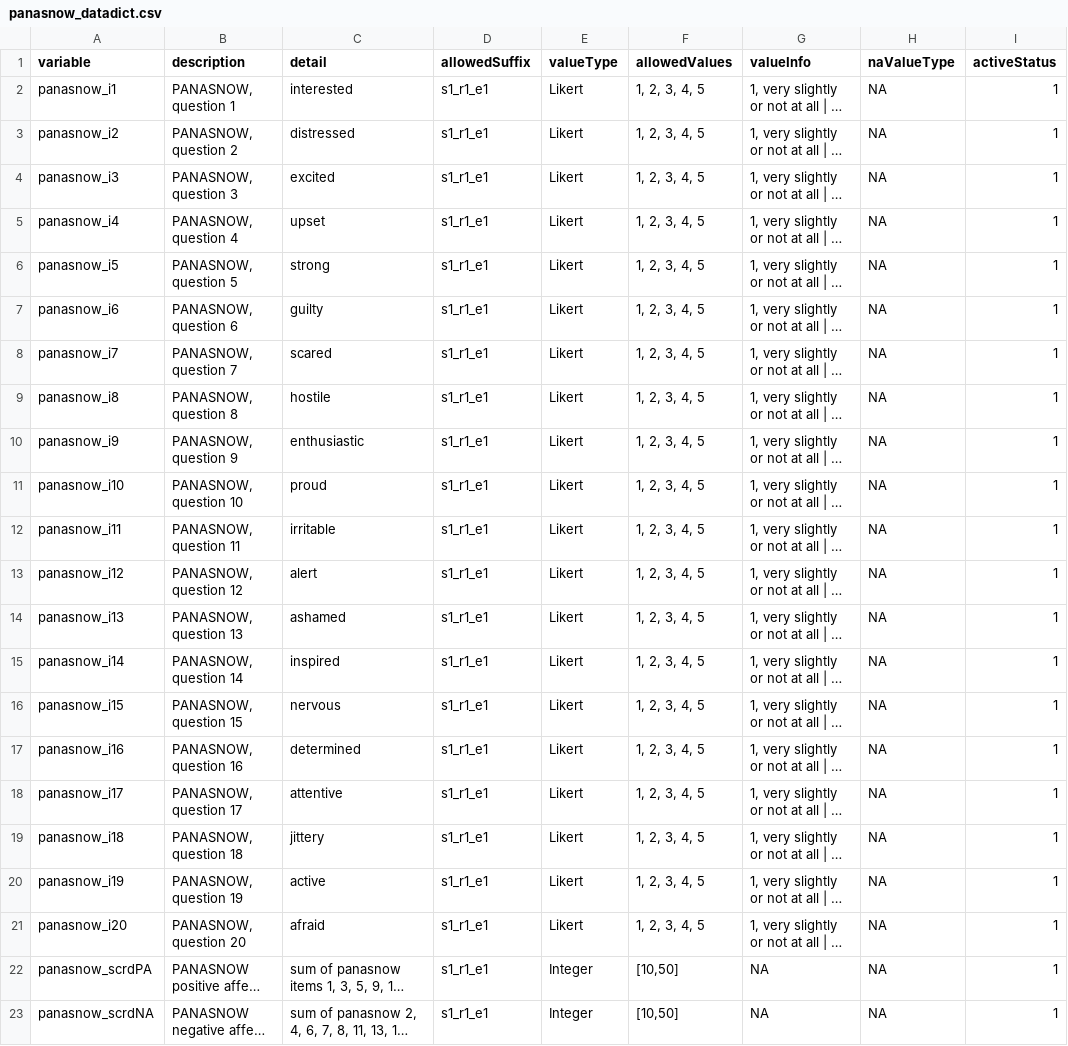
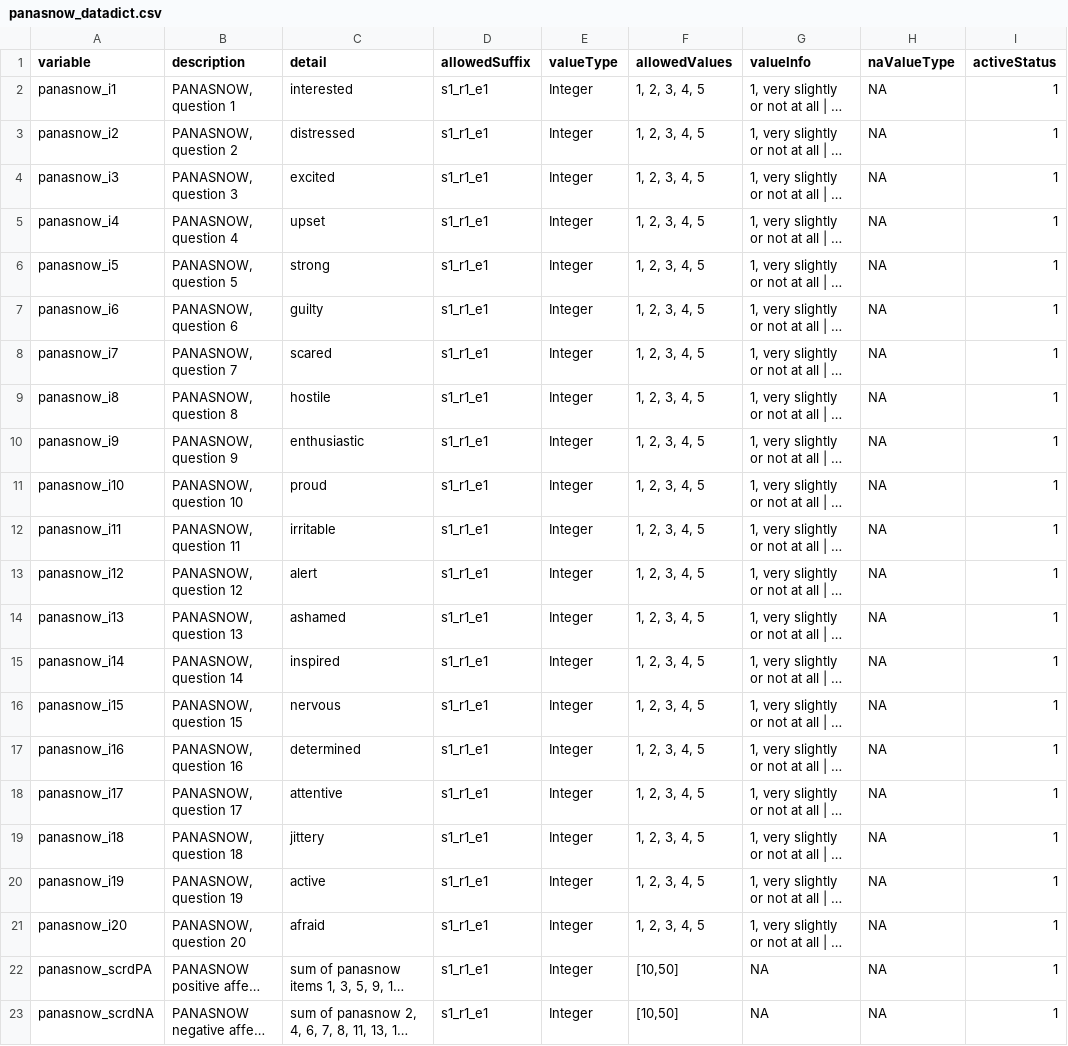
Before and after one commit to NDCLab/readAloud-valence-dataset, a CSV file: data-monitoring/data-dictionary/panasnow_datadict.csv, drawn as a sheet; only a part is shown; long unchanged cells end in …; the diff names each change by its address in the sheet, - before the commit and + after, or states it on an @@ line.

```diff
--- a/data-monitoring/data-dictionary/panasnow_datadict.csv
+++ b/data-monitoring/data-dictionary/panasnow_datadict.csv
-E2:E21 (valueType): Likert
+E2:E21 (valueType): Integer
```
Also changed, not shown: data-monitoring/data-dictionary/central-tracker_datadict.csv, data-monitoring/data-dictionary/demo_b_datadict.csv, 11 other files.
